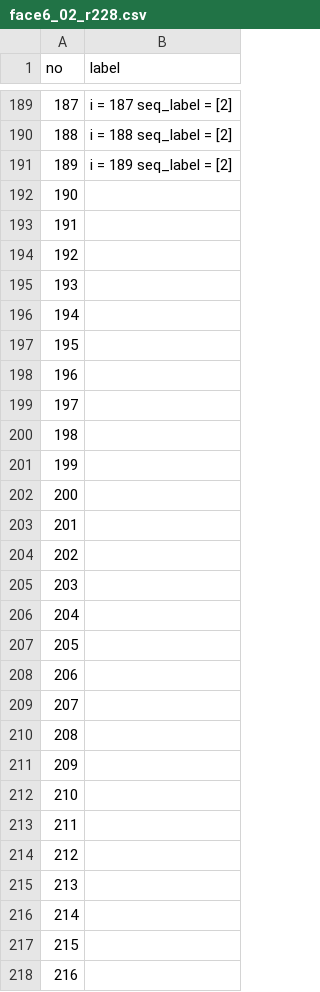
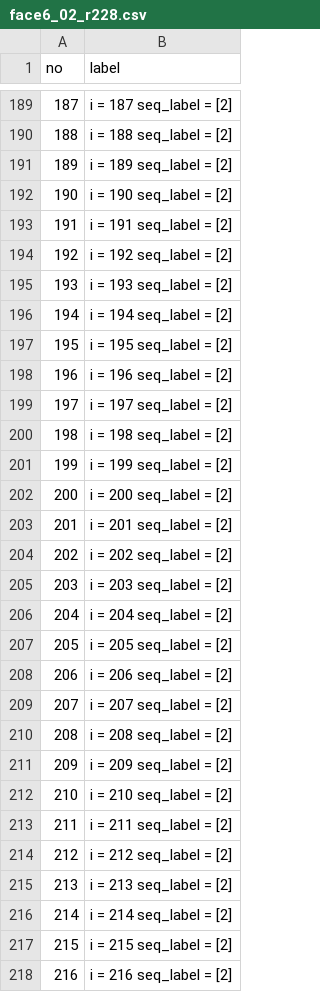
Before and after one commit to SukritJaAIproject/AICARE, a CSV file: test_youtube/done/model_ck_kaggle_jaffe_alltrain/face6_02_r228.csv, drawn as a sheet; only a part is shown, gaps mark what is left out; the diff covers the shown part only.

```diff
--- a/test_youtube/done/model_ck_kaggle_jaffe_alltrain/face6_02_r228.csv
+++ b/test_youtube/done/model_ck_kaggle_jaffe_alltrain/face6_02_r228.csv
@@ -191,28 +191,28 @@ no,label
 189,i = 189 seq_label = [2]
-190,
-191,
-192,
-193,
-194,
-195,
-196,
-197,
-198,
-199,
-200,
-201,
-202,
-203,
-204,
-205,
-206,
-207,
-208,
-209,
-210,
-211,
-212,
-213,
-214,
-215,
-216,
+190,i = 190 seq_label = [2]
+191,i = 191 seq_label = [2]
+192,i = 192 seq_label = [2]
+193,i = 193 seq_label = [2]
+194,i = 194 seq_label = [2]
+195,i = 195 seq_label = [2]
+196,i = 196 seq_label = [2]
+197,i = 197 seq_label = [2]
+198,i = 198 seq_label = [2]
+199,i = 199 seq_label = [2]
+200,i = 200 seq_label = [2]
+201,i = 201 seq_label = [2]
+202,i = 202 seq_label = [2]
+203,i = 203 seq_label = [2]
+204,i = 204 seq_label = [2]
+205,i = 205 seq_label = [2]
+206,i = 206 seq_label = [2]
+207,i = 207 seq_label = [2]
+208,i = 208 seq_label = [2]
+209,i = 209 seq_label = [2]
+210,i = 210 seq_label = [2]
+211,i = 211 seq_label = [2]
+212,i = 212 seq_label = [2]
+213,i = 213 seq_label = [2]
+214,i = 214 seq_label = [2]
+215,i = 215 seq_label = [2]
+216,i = 216 seq_label = [2]
```
Also changed, not shown: 11 edited cells elsewhere in this file, 2 other files.
